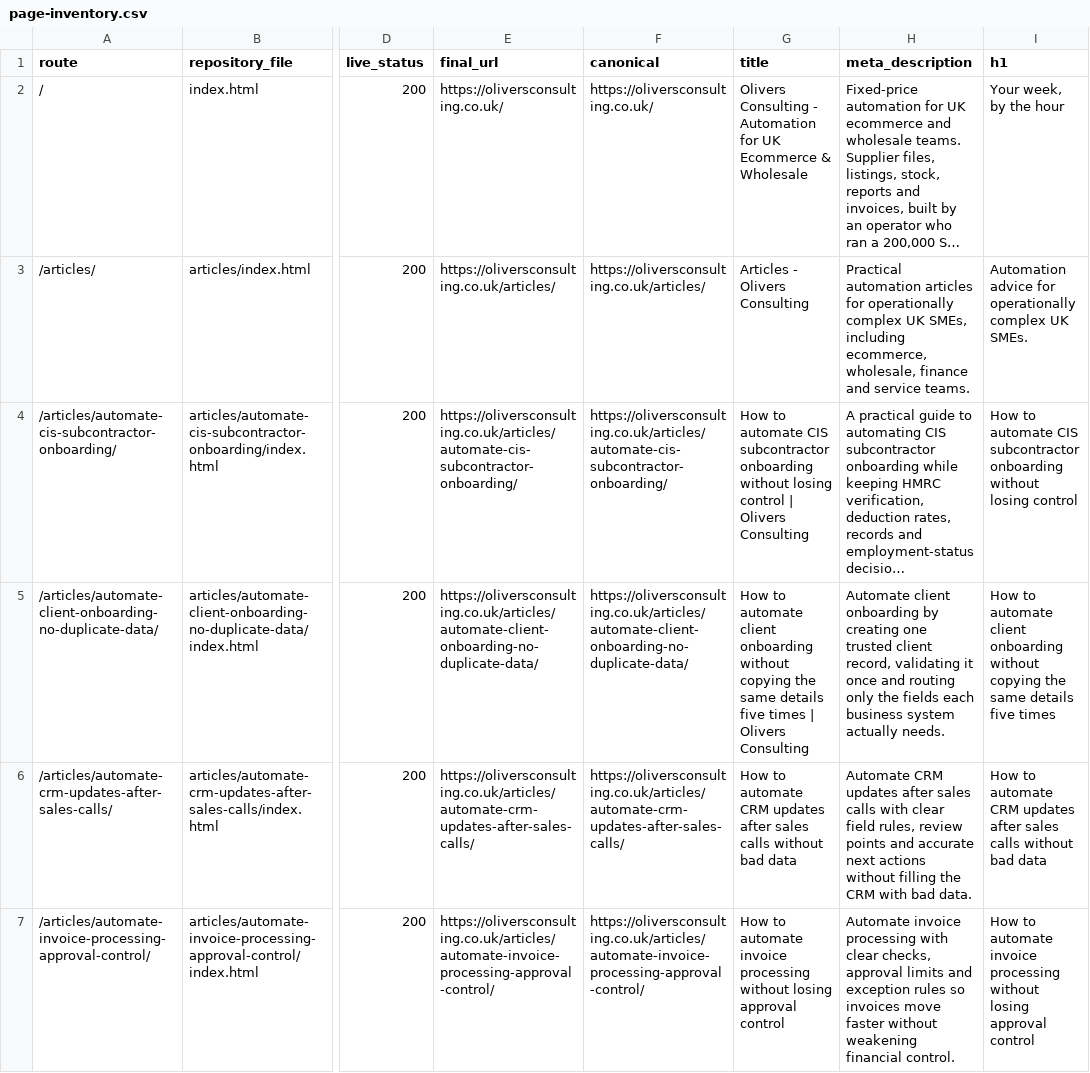
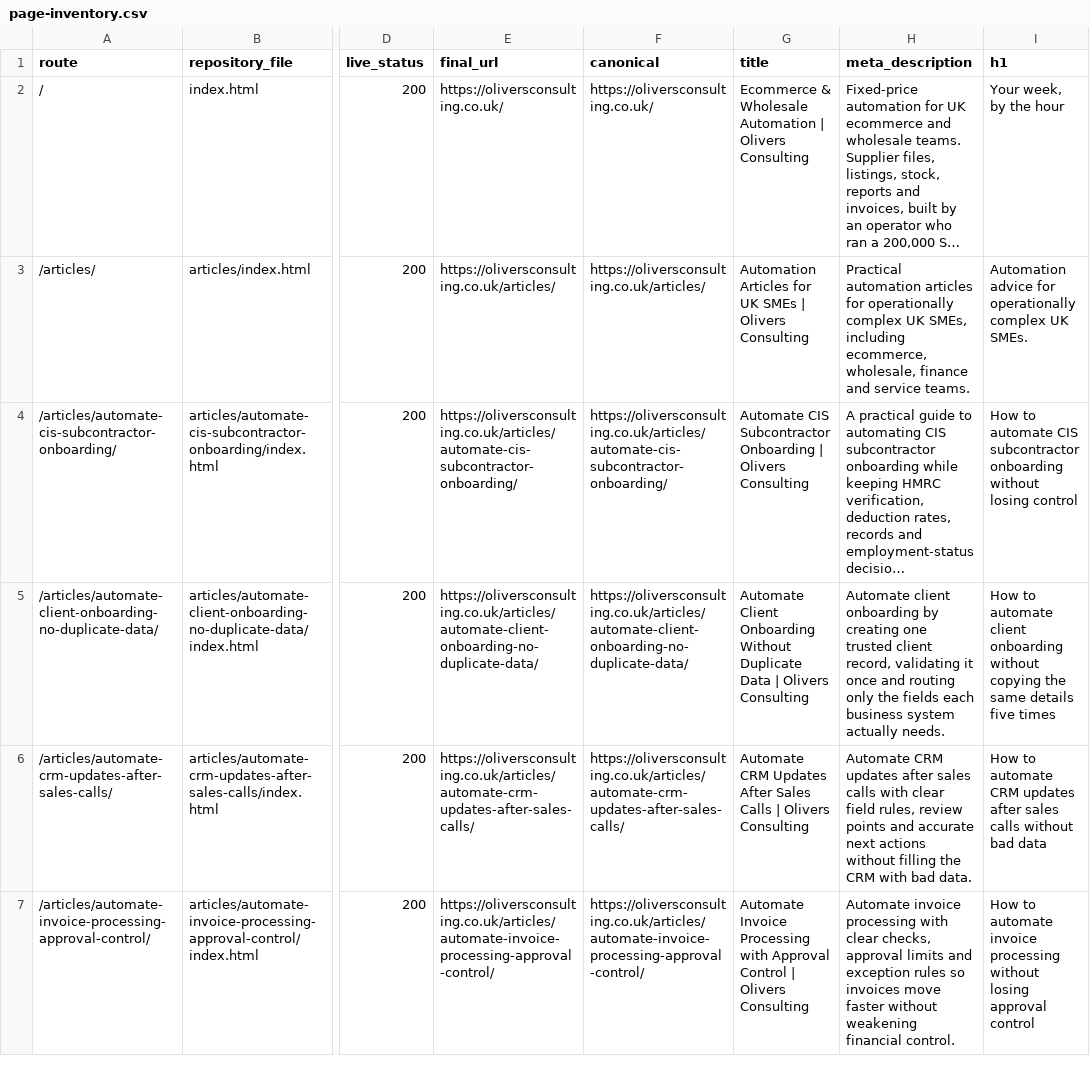
Before and after one commit to answerablefaith/OliversConsulting, a CSV file: docs/seo/page-inventory.csv, drawn as a sheet; only a part is shown, gaps mark what is left out; long unchanged cells end in …; the diff covers the shown part only; the diff names each change by its address in the sheet, - before the commit and + after, or states it on an @@ line.

```diff
--- a/docs/seo/page-inventory.csv
+++ b/docs/seo/page-inventory.csv
-G2 (title): Olivers Consulting - Automation for UK Ecommerce & Wholesale
+G2 (title): Ecommerce & Wholesale Automation | Olivers Consulting
-G3 (title): Articles - Olivers Consulting
+G3 (title): Automation Articles for UK SMEs | Olivers Consulting
-G4 (title): How to automate CIS subcontractor onboarding without losing control | Olivers…
+G4 (title): Automate CIS Subcontractor Onboarding | Olivers…
-G5 (title): How to automate client onboarding without copying the same details five times | Olivers…
+G5 (title): Automate Client Onboarding Without Duplicate Data | Olivers…
-G6 (title): How to automate CRM updates after sales calls without bad data
+G6 (title): Automate CRM Updates After Sales Calls | Olivers Consulting
-G7 (title): How to automate invoice processing without losing approval control
+G7 (title): Automate Invoice Processing with Approval Control | Olivers Consulting
```
Also changed, not shown: 22 edited cells elsewhere in this file, 34 other files.
